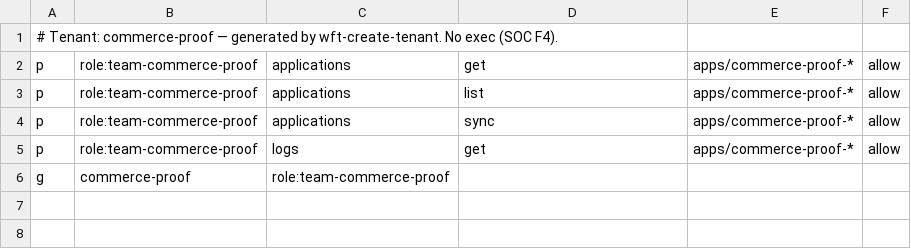
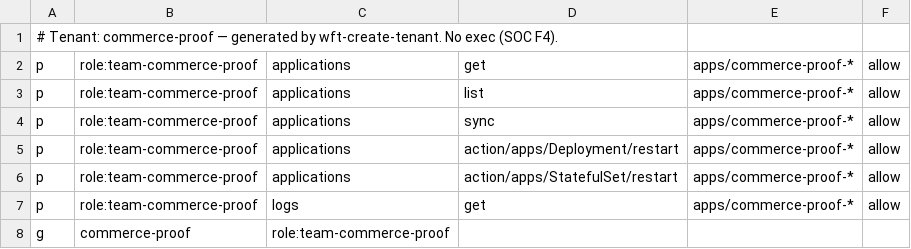
Before and after one commit to mctlhq/mctl-gitops, a CSV file: platform-gitops/argocd/rbac/tenants/commerce-proof.csv, drawn as a sheet.

```diff
--- a/platform-gitops/argocd/rbac/tenants/commerce-proof.csv
+++ b/platform-gitops/argocd/rbac/tenants/commerce-proof.csv
@@ -4,2 +4,4 @@ p, role:team-commerce-proof, applications, list, apps/commerce-proof-*, allow
 p, role:team-commerce-proof, applications, sync, apps/commerce-proof-*, allow
+p, role:team-commerce-proof, applications, action/apps/Deployment/restart, apps/commerce-proof-*, allow
+p, role:team-commerce-proof, applications, action/apps/StatefulSet/restart, apps/commerce-proof-*, allow
 p, role:team-commerce-proof, logs, get, apps/commerce-proof-*, allow
```
Also changed, not shown: platform-gitops/argocd/rbac/tenants/erpact.csv, platform-gitops/argocd/rbac/tenants/karabu.csv, 4 other files.
